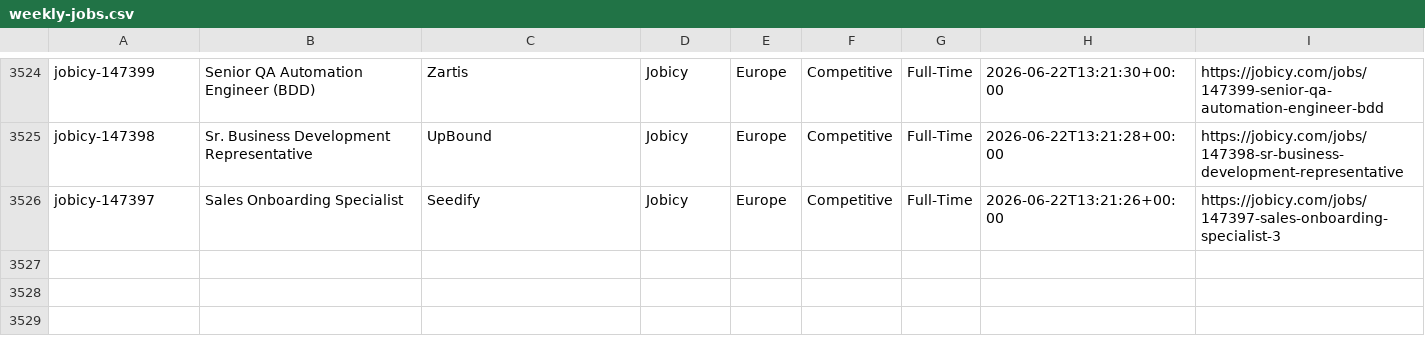
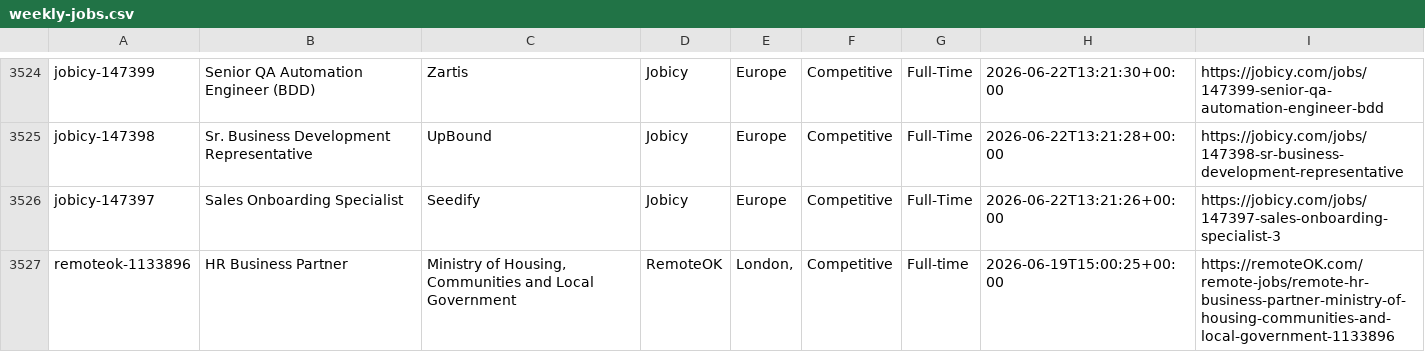
Before and after one commit to eyanbee/job-robot, a CSV file: weekly-jobs.csv, drawn as a sheet; only a part is shown, gaps mark what is left out; the diff names each change by its address in the sheet, - before the commit and + after, or states it on an @@ line.

```diff
--- a/weekly-jobs.csv
+++ b/weekly-jobs.csv
+row 3527: remoteok-1133896 | HR Business Partner | Ministry of Housing, Communities and Local Government | RemoteOK | London, | Competitive | Full-time | 2026-06-19T15:00:25+00:00 | https://remoteOK.com/remote-jobs/remote-hr-business-partner-ministry-of-housing-communities-and-local-government-1133896
```
Also changed, not shown: 1 other file.
